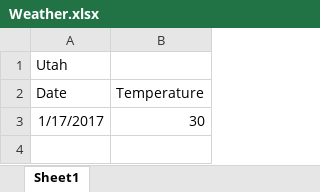
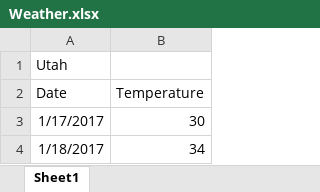
Before and after one commit to KristenODell/Git-Flow, an Excel workbook: Weather.xlsx, sheet Sheet1, drawn as a sheet; values as stored, in another font and other column widths than the file's, no borders; the diff names each change by its address in the sheet, - before the commit and + after, or states it on an @@ line.

Commit message:
Utah part 2

```diff
--- a/Weather.xlsx (sheet Sheet1)
+++ b/Weather.xlsx (sheet Sheet1)
+row 4: 1/18/2017 | 34
```
